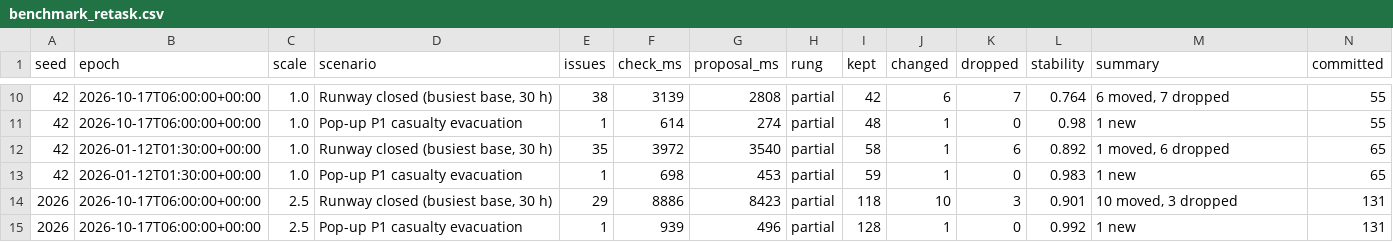
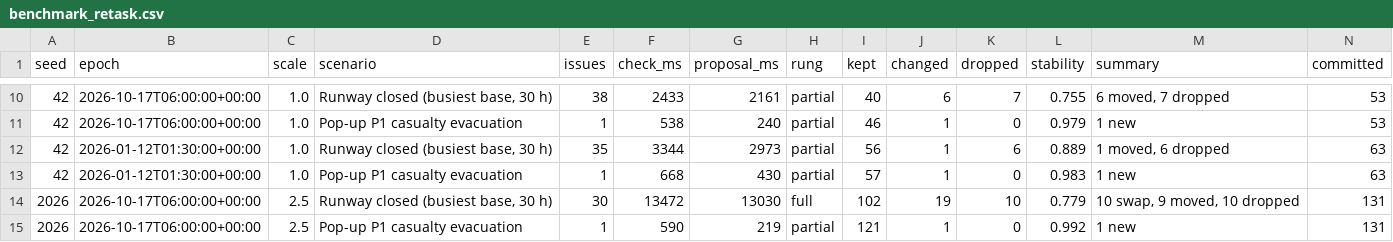
Before and after one commit to NottAstro/IAF-OPS, a CSV file: docs/benchmark_retask.csv, drawn as a sheet; only a part is shown, gaps mark what is left out; the diff covers the shown part only.

```diff
--- a/docs/benchmark_retask.csv
+++ b/docs/benchmark_retask.csv
@@ -10,6 +10,6 @@ seed,epoch,scale,scenario,issues,check_ms,proposal_ms,rung,kept,changed,dropped,
-42,2026-10-17T06:00:00+00:00,1.0,"Runway closed (busiest base, 30 h)",38,3139,2808,partial,42,6,7,0.764,"6 moved, 7 dropped",55
-42,2026-10-17T06:00:00+00:00,1.0,Pop-up P1 casualty evacuation,1,614,274,partial,48,1,0,0.98,1 new,55
-42,2026-01-12T01:30:00+00:00,1.0,"Runway closed (busiest base, 30 h)",35,3972,3540,partial,58,1,6,0.892,"1 moved, 6 dropped",65
-42,2026-01-12T01:30:00+00:00,1.0,Pop-up P1 casualty evacuation,1,698,453,partial,59,1,0,0.983,1 new,65
-2026,2026-10-17T06:00:00+00:00,2.5,"Runway closed (busiest base, 30 h)",29,8886,8423,partial,118,10,3,0.901,"10 moved, 3 dropped",131
-2026,2026-10-17T06:00:00+00:00,2.5,Pop-up P1 casualty evacuation,1,939,496,partial,128,1,0,0.992,1 new,131
+42,2026-10-17T06:00:00+00:00,1.0,"Runway closed (busiest base, 30 h)",38,2433,2161,partial,40,6,7,0.755,"6 moved, 7 dropped",53
+42,2026-10-17T06:00:00+00:00,1.0,Pop-up P1 casualty evacuation,1,538,240,partial,46,1,0,0.979,1 new,53
+42,2026-01-12T01:30:00+00:00,1.0,"Runway closed (busiest base, 30 h)",35,3344,2973,partial,56,1,6,0.889,"1 moved, 6 dropped",63
+42,2026-01-12T01:30:00+00:00,1.0,Pop-up P1 casualty evacuation,1,668,430,partial,57,1,0,0.983,1 new,63
+2026,2026-10-17T06:00:00+00:00,2.5,"Runway closed (busiest base, 30 h)",30,13472,13030,full,102,19,10,0.779,"10 swap, 9 moved, 10 dropped",131
+2026,2026-10-17T06:00:00+00:00,2.5,Pop-up P1 casualty evacuation,1,590,219,partial,121,1,0,0.992,1 new,131
```
Also changed, not shown: 32 edited cells elsewhere in this file, docs/benchmark.csv, 10 other files.
